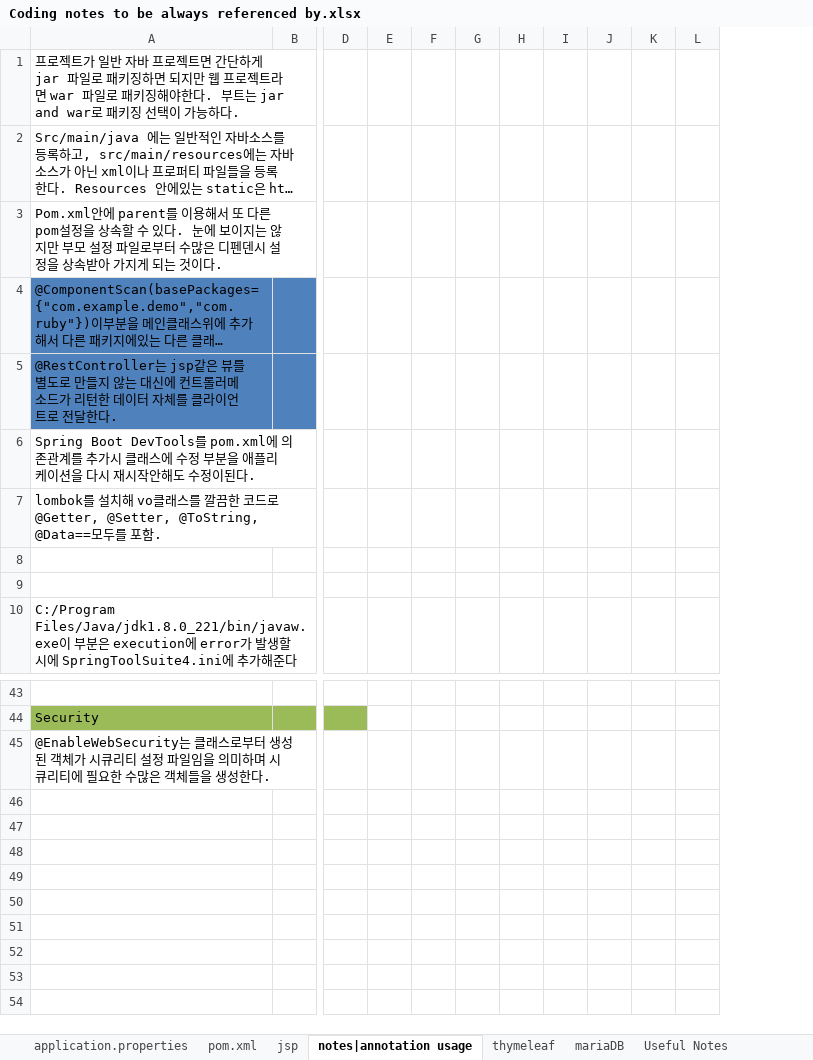
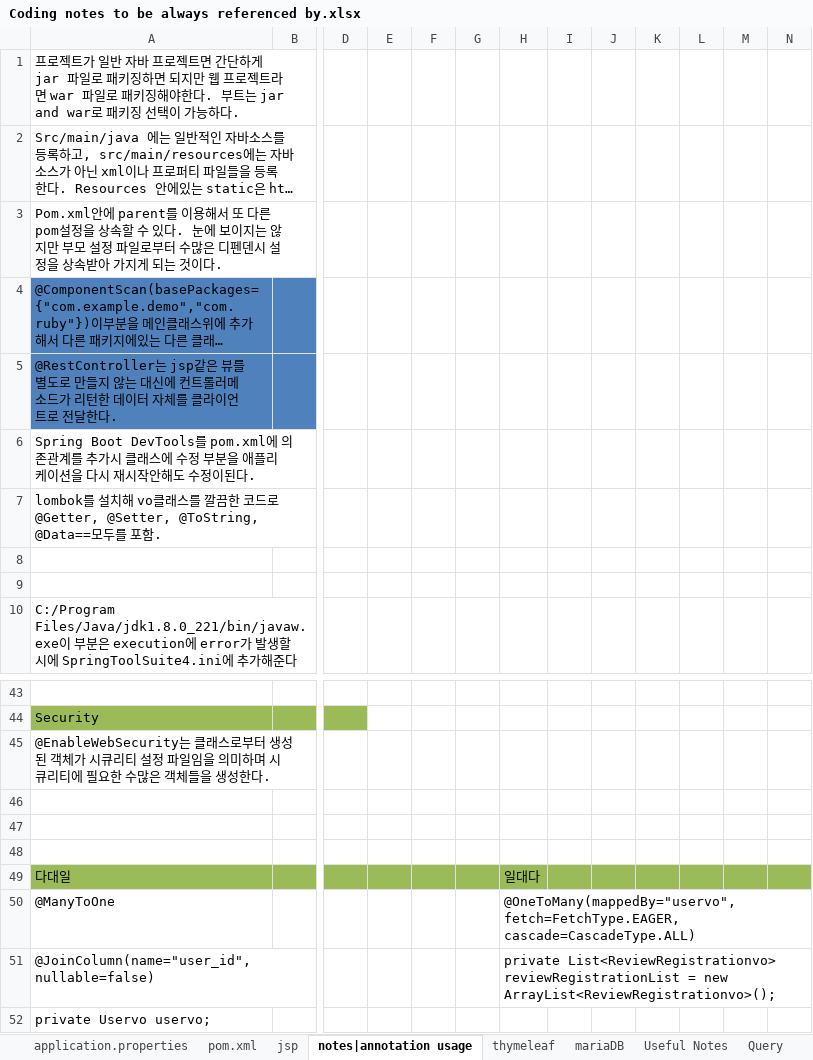
Before and after one commit to Tonyzorz/NotesToBeReferenced, an Excel workbook: Coding notes to be always referenced by.xlsx, sheet notes|annotation usage, drawn as a sheet; only a part is shown, gaps mark what is left out; long unchanged cells end in …; values as stored, in another font and other column widths than the file's, no borders; removed rows and columns are numbered as before the commit, all else as after; rows hold the shown columns only; the diff names each change by its address in the sheet, - before the commit and + after, or states it on an @@ line.

Commit message:
added sts slowing reason(not complete solution) and started adding ajax notes

```diff
--- a/Coding notes to be always referenced by.xlsx (sheet notes|annotation usage)
+++ b/Coding notes to be always referenced by.xlsx (sheet notes|annotation usage)
+sheet tab: Query
-column H, empty
+column H, empty
+column M, empty
+column N, empty
+row 46: (empty)
+row 47: (empty)
+row 48: (empty)
+row 49: 다대일 |  |  |  |  |  | 일대다
+row 50: @ManyToOne |  |  |  |  |  | @OneToMany(mappedBy="uservo", fetch=FetchType.EAGER, cascade=CascadeType.ALL)
+row 51: @JoinColumn(name="user_id", nullable=false) |  |  |  |  |  | private List<ReviewRegistrationvo> reviewRegistrationList = new ArrayList<ReviewRegistrationvo>();
+row 52: private Uservo uservo;
```
Also changed, not shown: sheet Useful Notes, other sheet tabs.
